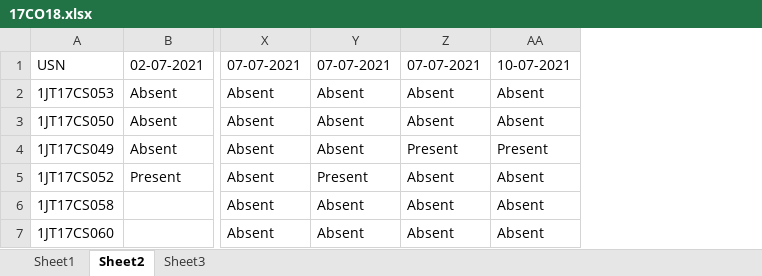
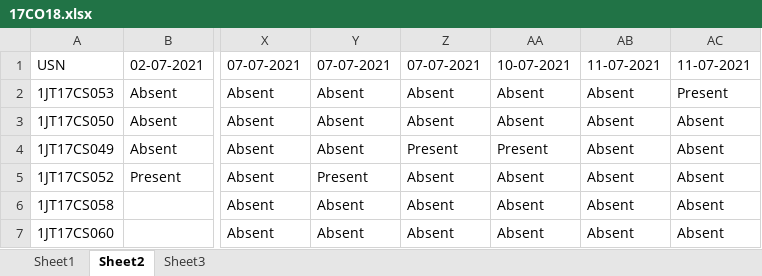
Before and after one commit to Percept-FYP/Backend, an Excel workbook: static/media/records/17CO18.xlsx, sheet Sheet2, drawn as a sheet; only a part is shown, gaps mark what is left out; values as stored, in another font and other column widths than the file's, no borders; the diff names each change by its address in the sheet, - before the commit and + after, or states it on an @@ line.

```diff
--- a/static/media/records/17CO18.xlsx (sheet Sheet2)
+++ b/static/media/records/17CO18.xlsx (sheet Sheet2)
+column AB, rows 1-7: 11-07-2021 | Absent | Absent | Absent | Absent | Absent | Absent
+column AC, rows 1-7: 11-07-2021 | Present | Absent | Absent | Absent | Absent | Absent
```
Also changed, not shown: sheet Sheet3, sheet Sheet1, 31 other files.
